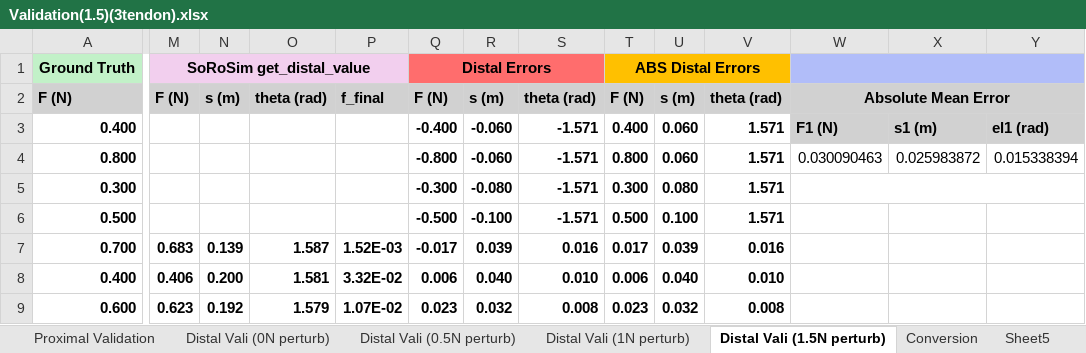
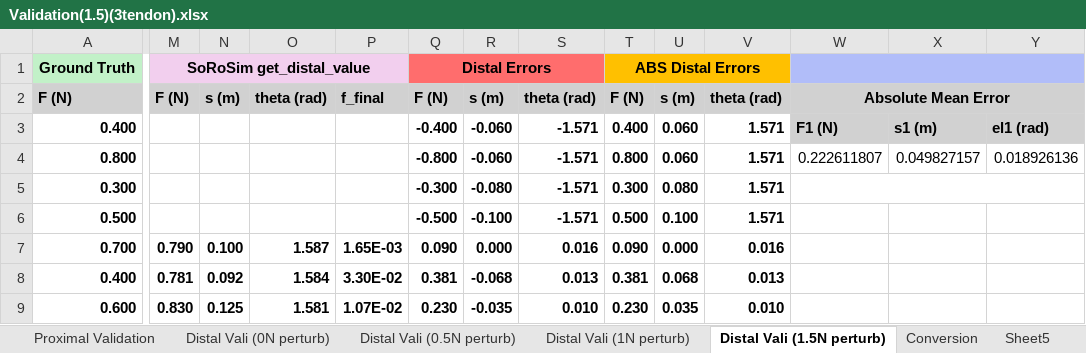
Before and after one commit to noahjones28/Bio-Inspired-Sensing, an Excel workbook: Raw Data/single force (10 trials)(perturbed)/Validation(1.5)(3tendon).xlsx, sheet Distal Vali (1.5N perturb), drawn as a sheet; only a part is shown, gaps mark what is left out; values as stored, in another font and other column widths than the file's, no borders; the diff covers the shown part only; the diff names each change by its address in the sheet, - before the commit and + after, or states it on an @@ line.

```diff
--- a/Raw Data/single force (10 trials)(perturbed)/Validation(1.5)(3tendon).xlsx (sheet Distal Vali (1.5N perturb))
+++ b/Raw Data/single force (10 trials)(perturbed)/Validation(1.5)(3tendon).xlsx (sheet Distal Vali (1.5N perturb))
-W4: 0.030090463
+W4: 0.222611807
-X4: 0.025983872
+X4: 0.049827157
-Y4: 0.015338394
+Y4: 0.018926136
-M7: 0.683
+M7: 0.790
-N7: 0.139
+N7: 0.100
-P7: 1.52E-03
+P7: 1.65E-03
-Q7: -0.017
+Q7: 0.090
-R7: 0.039
+R7: 0.000
-T7: 0.017
+T7: 0.090
-U7: 0.039
+U7: 0.000
-M8: 0.406
+M8: 0.781
-N8: 0.200
+N8: 0.092
-O8: 1.581
+O8: 1.584
-P8: 3.32E-02
+P8: 3.30E-02
-Q8: 0.006
+Q8: 0.381
-R8: 0.040
+R8: -0.068
-S8: 0.010
+S8: 0.013
-T8: 0.006
+T8: 0.381
-U8: 0.040
+U8: 0.068
-V8: 0.010
+V8: 0.013
-M9: 0.623
+M9: 0.830
-N9: 0.192
+N9: 0.125
-O9: 1.579
+O9: 1.581
-Q9: 0.023
+Q9: 0.230
-R9: 0.032
+R9: -0.035
-S9: 0.008
+S9: 0.010
-T9: 0.023
+T9: 0.230
-U9: 0.032
+U9: 0.035
-V9: 0.008
+V9: 0.010
```
Also changed, not shown: 30 edited cells elsewhere in this sheet, Raw Data/single force (10 trials)(perturbed)/Validation(1.7to1.25)(3tendon).xlsx, testdata.xlsx, 3 other files.
